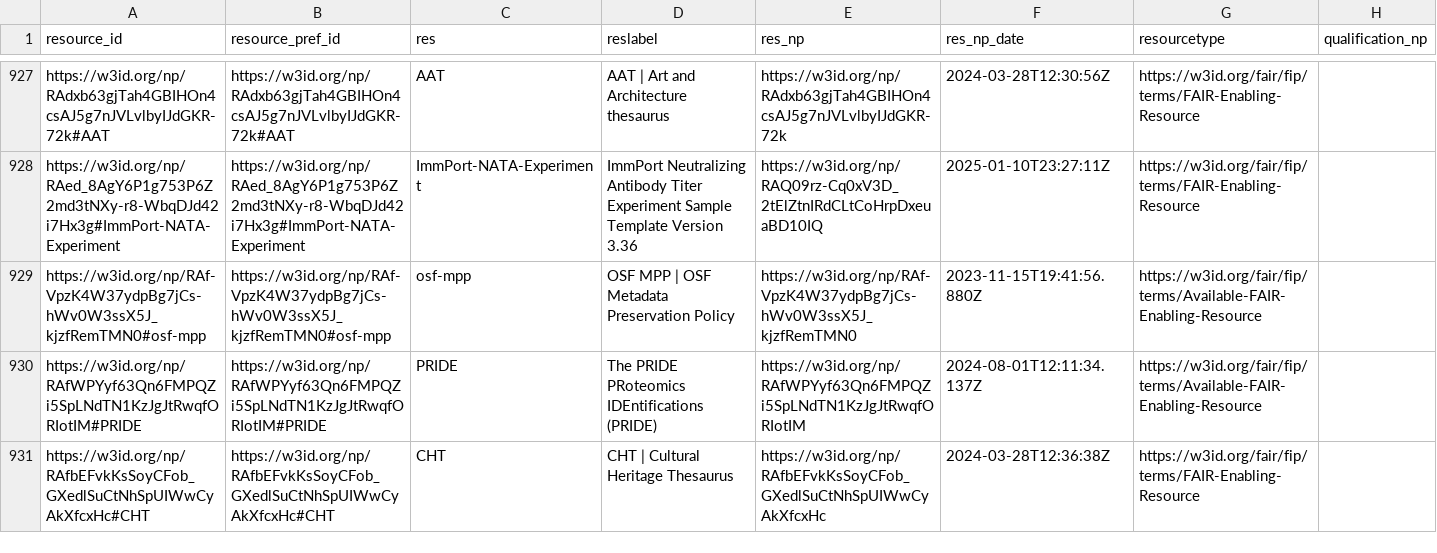
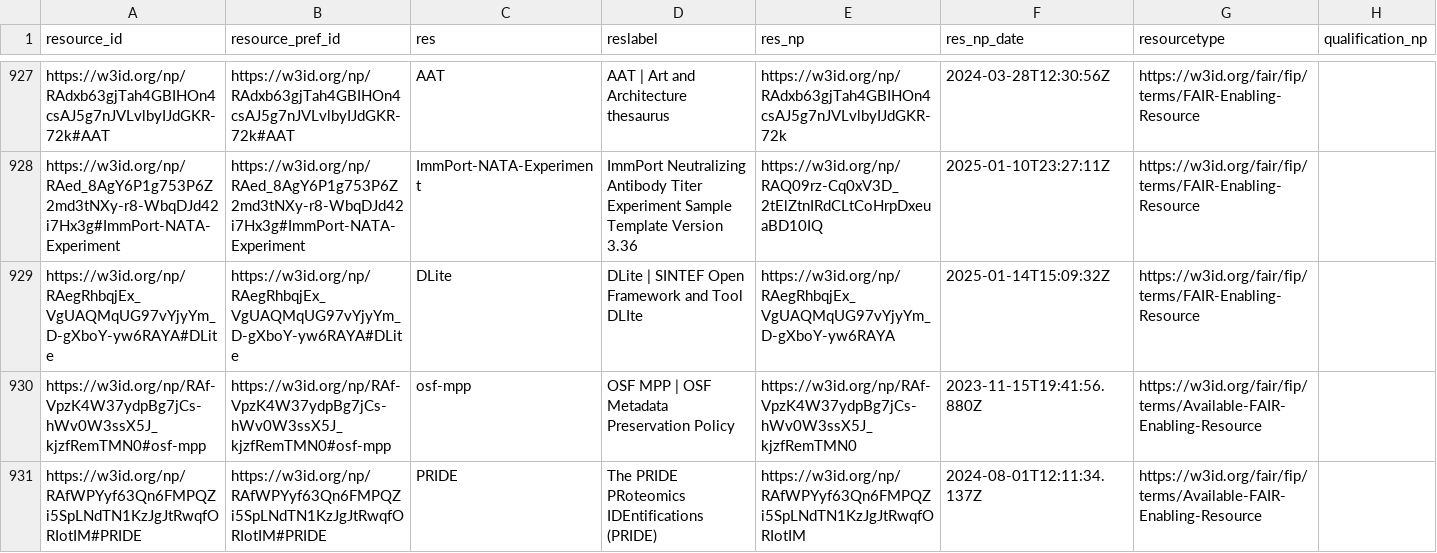
Before and after one commit to peta-pico/dsw-nanopub-api, a CSV file: tables/resource_ids.csv, drawn as a sheet; only a part is shown, gaps mark what is left out; the shorter side is filled out with more unchanged rows.

Commit message:
Add tables

```diff
--- a/tables/resource_ids.csv
+++ b/tables/resource_ids.csv
@@ -928,2 +928,3 @@
 "https://w3id.org/np/RAed_8AgY6P1g753P6Z2md3tNXy-r8-WbqDJd42i7Hx3g#ImmPort-NATA-Experiment","https://w3id.org/np/RAed_8AgY6P1g753P6Z2md3tNXy-r8-WbqDJd42i7Hx3g#ImmPort-NATA-Experiment","ImmPort-NATA-Experiment","ImmPort Neutralizing Antibody Titer Experiment Sample Template Version 3.36","https://w3id.org/np/RAQ09rz-Cq0xV3D_2tElZtnIRdCLtCoHrpDxeuaBD10IQ",2025-01-10T23:27:11Z,"https://w3id.org/fair/fip/terms/FAIR-Enabling-Resource",
+"https://w3id.org/np/RAegRhbqjEx_VgUAQMqUG97vYjyYm_D-gXboY-yw6RAYA#DLite","https://w3id.org/np/RAegRhbqjEx_VgUAQMqUG97vYjyYm_D-gXboY-yw6RAYA#DLite","DLite","DLite | SINTEF Open Framework and Tool DLIte","https://w3id.org/np/RAegRhbqjEx_VgUAQMqUG97vYjyYm_D-gXboY-yw6RAYA",2025-01-14T15:09:32Z,"https://w3id.org/fair/fip/terms/FAIR-Enabling-Resource",
 "https://w3id.org/np/RAf-VpzK4W37ydpBg7jCs-hWv0W3ssX5J_kjzfRemTMN0#osf-mpp","https://w3id.org/np/RAf-VpzK4W37ydpBg7jCs-hWv0W3ssX5J_kjzfRemTMN0#osf-mpp","osf-mpp","OSF MPP | OSF Metadata Preservation Policy","https://w3id.org/np/RAf-VpzK4W37ydpBg7jCs-hWv0W3ssX5J_kjzfRemTMN0",2023-11-15T19:41:56.880Z,"https://w3id.org/fair/fip/terms/Available-FAIR-Enabling-Resource",
```
Also changed, not shown: 1 other file.
